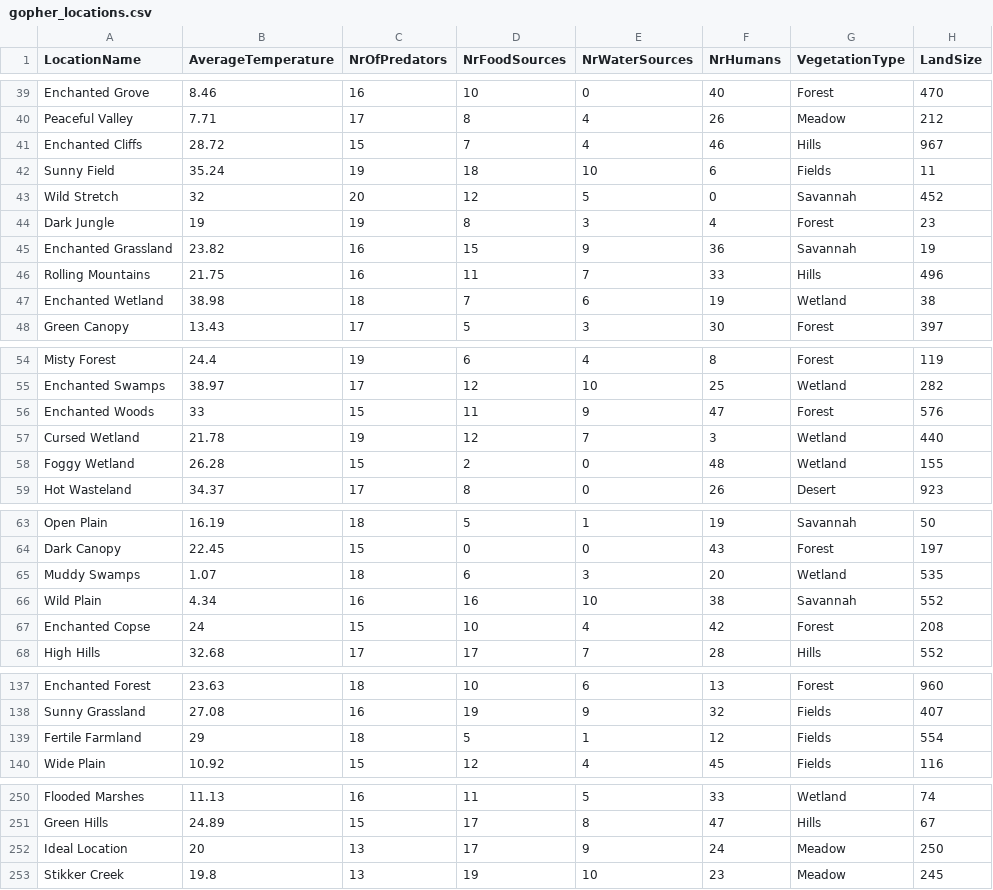
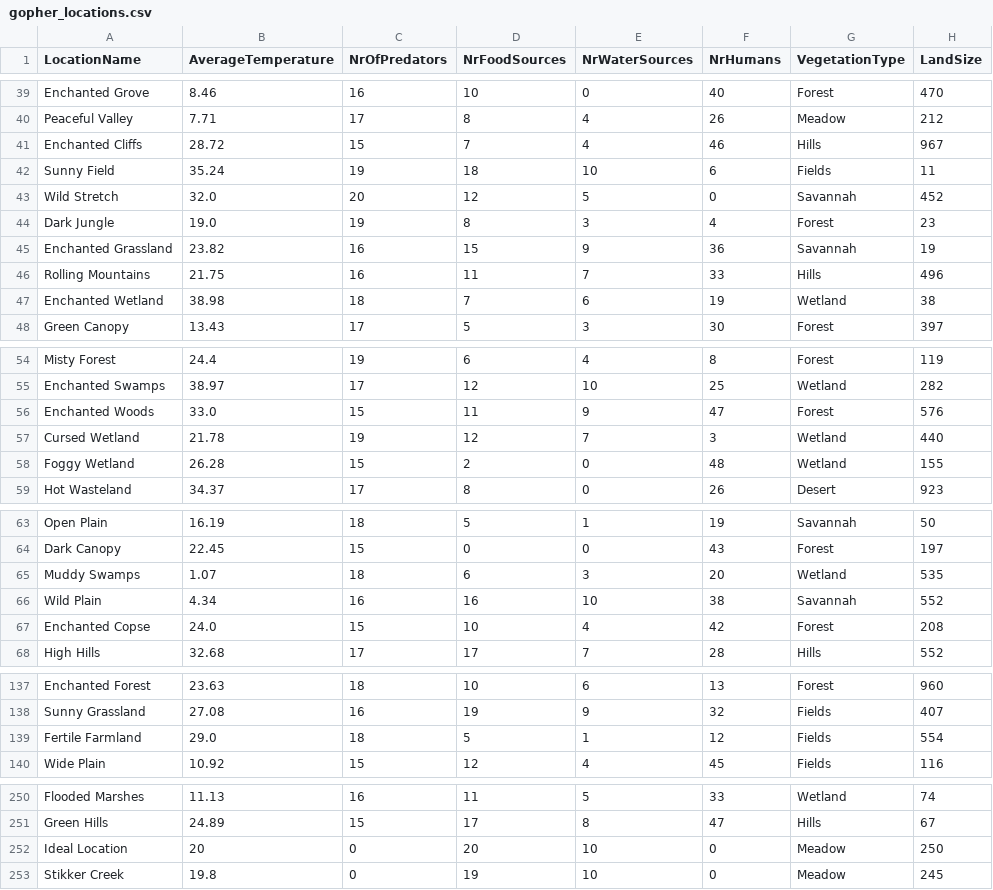
Before and after one commit to bjsapkota1313/go_workshop, a CSV file: notebooks/gopher_locations.csv, drawn as a sheet; only a part is shown, gaps mark what is left out.

```diff
--- a/notebooks/gopher_locations.csv
+++ b/notebooks/gopher_locations.csv
@@ -42,4 +42,4 @@ Enchanted Cliffs,28.72,15,7,4,46,Hills,967
 Sunny Field,35.24,19,18,10,6,Fields,11
-Wild Stretch,32,20,12,5,0,Savannah,452
-Dark Jungle,19,19,8,3,4,Forest,23
+Wild Stretch,32.0,20,12,5,0,Savannah,452
+Dark Jungle,19.0,19,8,3,4,Forest,23
 Enchanted Grassland,23.82,16,15,9,36,Savannah,19
@@ -55,3 +55,3 @@ Misty Forest,24.4,19,6,4,8,Forest,119
 Enchanted Swamps,38.97,17,12,10,25,Wetland,282
-Enchanted Woods,33,15,11,9,47,Forest,576
+Enchanted Woods,33.0,15,11,9,47,Forest,576
 Cursed Wetland,21.78,19,12,7,3,Wetland,440
@@ -66,3 +66,3 @@ Muddy Swamps,1.07,18,6,3,20,Wetland,535
 Wild Plain,4.34,16,16,10,38,Savannah,552
-Enchanted Copse,24,15,10,4,42,Forest,208
+Enchanted Copse,24.0,15,10,4,42,Forest,208
 High Hills,32.68,17,17,7,28,Hills,552
@@ -138,3 +138,3 @@ Enchanted Forest,23.63,18,10,6,13,Forest,960
 Sunny Grassland,27.08,16,19,9,32,Fields,407
-Fertile Farmland,29,18,5,1,12,Fields,554
+Fertile Farmland,29.0,18,5,1,12,Fields,554
 Wide Plain,10.92,15,12,4,45,Fields,116
@@ -251,3 +251,3 @@ Flooded Marshes,11.13,16,11,5,33,Wetland,74
 Green Hills,24.89,15,17,8,47,Hills,67
-Ideal Location,20,13,17,9,24,Meadow,250
-Stikker Creek,19.8,13,19,10,23,Meadow,245
+Ideal Location,20,0,20,10,0,Meadow,250
+Stikker Creek,19.8,0,19,10,0,Meadow,245
```
Also changed, not shown: 1 other file.
